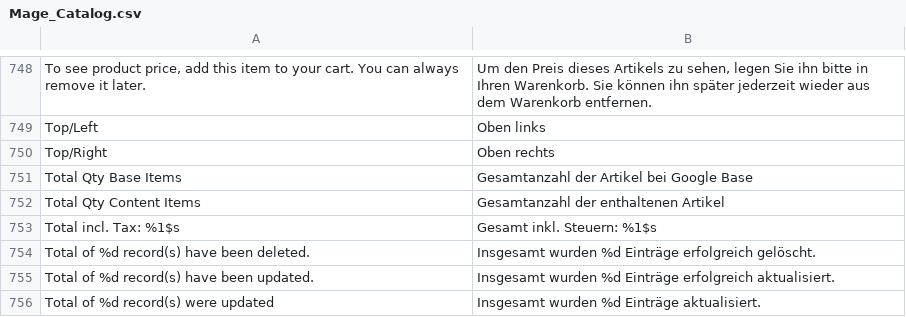
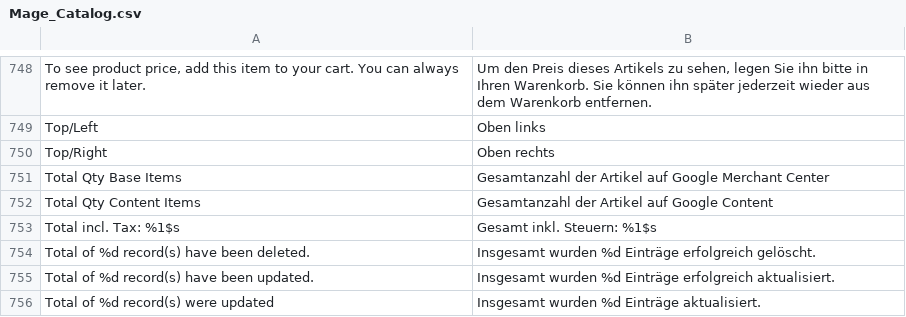
Before and after one commit to MaWoScha/German_LocalePack_de_DE, a CSV file: app/locale/de_DE/Mage_Catalog.csv, drawn as a sheet; only a part is shown, gaps mark what is left out.

Commit message:
Version 0.4.5.7.6, fixed: Google Base -> Google Merchant Center

```diff
--- a/app/locale/de_DE/Mage_Catalog.csv
+++ b/app/locale/de_DE/Mage_Catalog.csv
@@ -750,4 +750,4 @@
 "Top/Right","Oben rechts"
-"Total Qty Base Items","Gesamtanzahl der Artikel bei Google Base"
-"Total Qty Content Items","Gesamtanzahl der enthaltenen Artikel"
+"Total Qty Base Items","Gesamtanzahl der Artikel auf Google Merchant Center"
+"Total Qty Content Items","Gesamtanzahl der Artikel auf Google Content"
 "Total incl. Tax: %1$s","Gesamt inkl. Steuern: %1$s"
```
